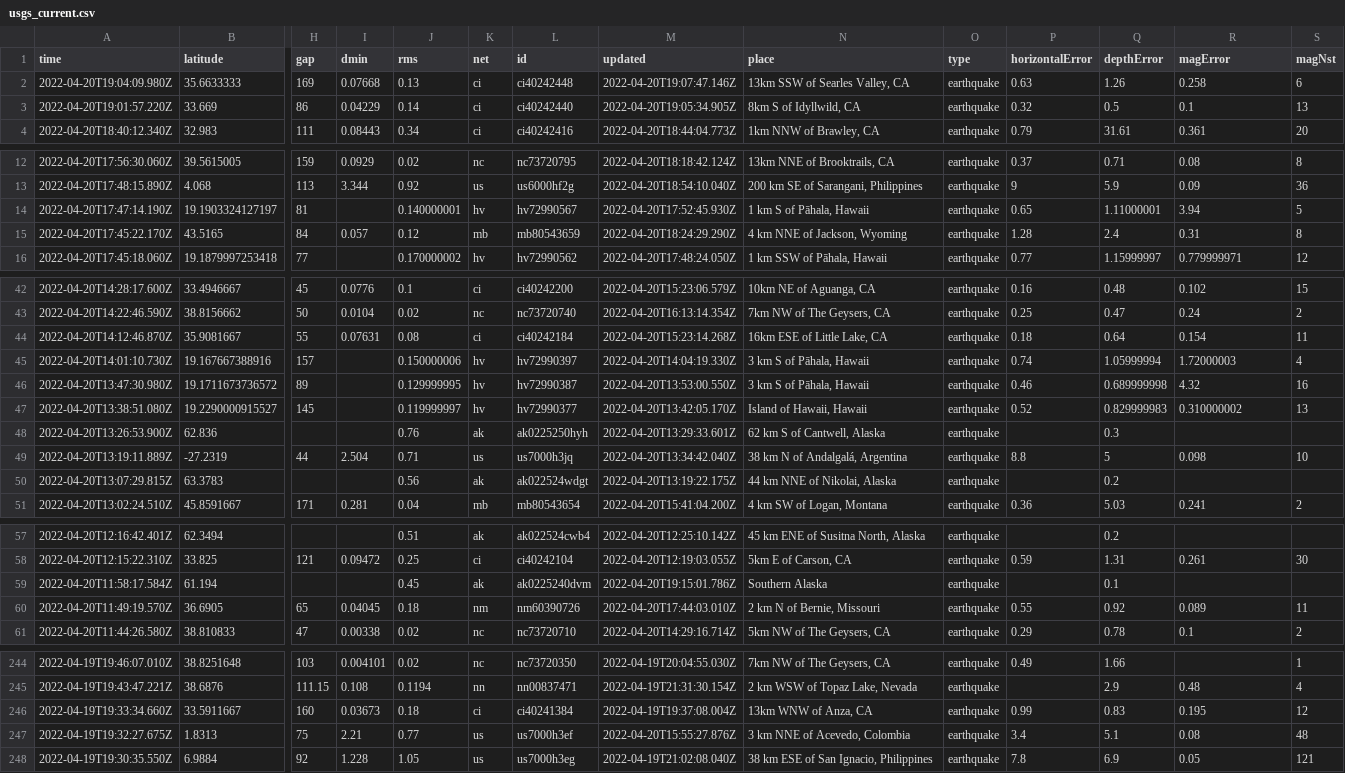
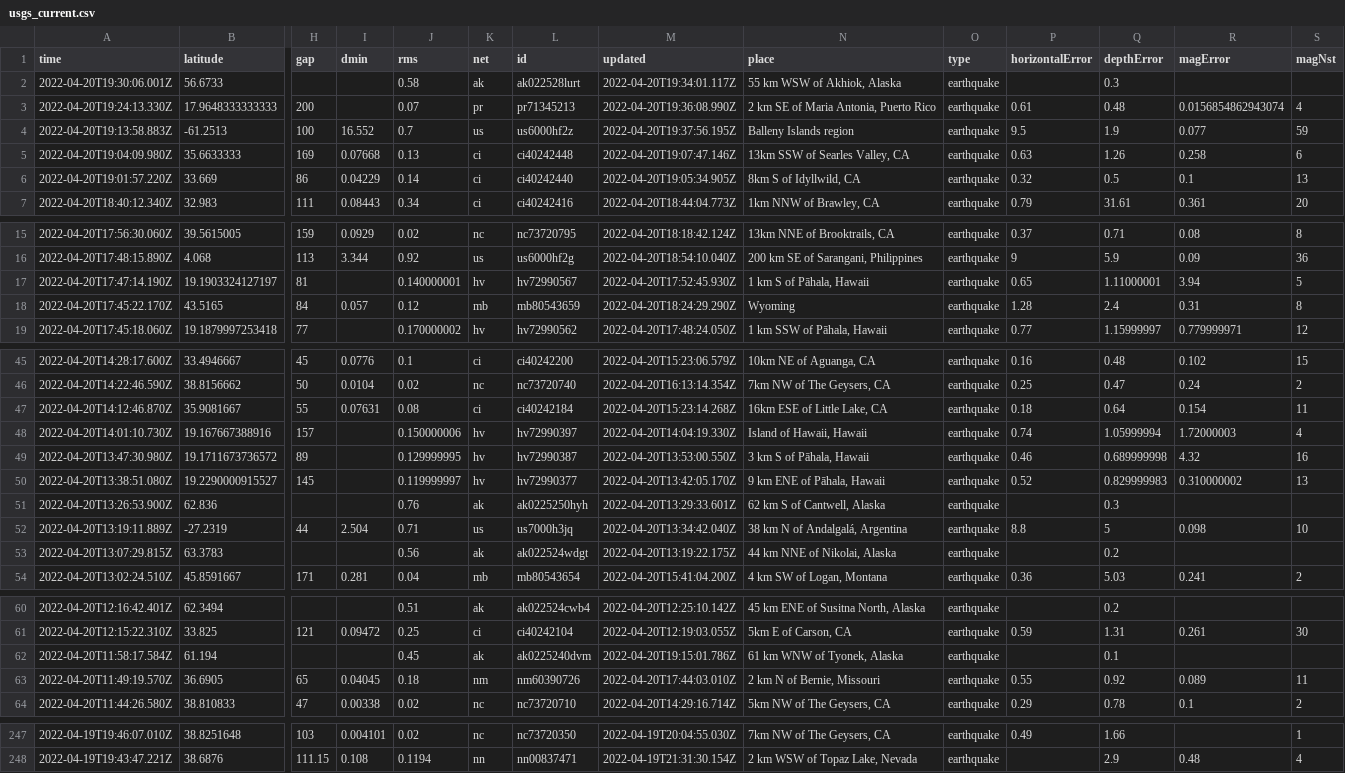
Before and after one commit to layurs/nicar22-githubaction, a CSV file: usgs_current.csv, drawn as a sheet; only a part is shown, gaps mark what is left out; removed rows and columns are numbered as before the commit, all else as after; rows hold the shown columns only; the diff covers the shown part only; the diff names each change by its address in the sheet, - before the commit and + after, or states it on an @@ line.

```diff
--- a/usgs_current.csv
+++ b/usgs_current.csv
+row 2: 2022-04-20T19:30:06.001Z | 56.6733 |  |  | 0.58 | ak | ak022528lurt | 2022-04-20T19:34:01.117Z | 55 km WSW of Akhiok, Alaska | earthquake |  | 0.3
+row 3: 2022-04-20T19:24:13.330Z | 17.9648333333333 | 200 |  | 0.07 | pr | pr71345213 | 2022-04-20T19:36:08.990Z | 2 km SE of Maria Antonia, Puerto Rico | earthquake | 0.61 | 0.48 | 0.0156854862943074 | 4
+row 4: 2022-04-20T19:13:58.883Z | -61.2513 | 100 | 16.552 | 0.7 | us | us6000hf2z | 2022-04-20T19:37:56.195Z | Balleny Islands region | earthquake | 9.5 | 1.9 | 0.077 | 59
-N18 (place): 4 km NNE of Jackson, Wyoming
+N18 (place): Wyoming
-N48 (place): 3 km S of Pāhala, Hawaii
+N48 (place): Island of Hawaii, Hawaii
-N50 (place): Island of Hawaii, Hawaii
+N50 (place): 9 km ENE of Pāhala, Hawaii
-N62 (place): Southern Alaska
+N62 (place): 61 km WNW of Tyonek, Alaska
-row 246: 2022-04-19T19:33:34.660Z | 33.5911667 | 160 | 0.03673 | 0.18 | ci | ci40241384 | 2022-04-19T19:37:08.004Z | 13km WNW of Anza, CA | earthquake | 0.99 | 0.83 | 0.195 | 12
-row 247: 2022-04-19T19:32:27.675Z | 1.8313 | 75 | 2.21 | 0.77 | us | us7000h3ef | 2022-04-20T15:55:27.876Z | 3 km NNE of Acevedo, Colombia | earthquake | 3.4 | 5.1 | 0.08 | 48
-row 248: 2022-04-19T19:30:35.550Z | 6.9884 | 92 | 1.228 | 1.05 | us | us7000h3eg | 2022-04-19T21:02:08.040Z | 38 km ESE of San Ignacio, Philippines | earthquake | 7.8 | 6.9 | 0.05 | 121
```
Also changed, not shown: 7 edited cells elsewhere in this file, 1 other file.
